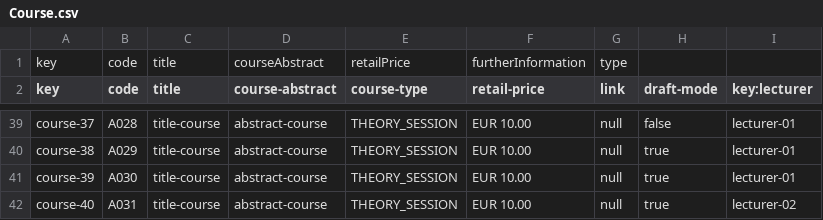
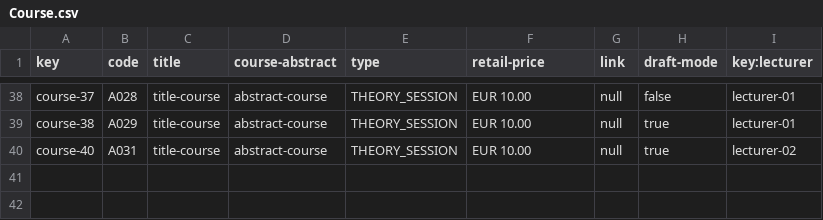
Before and after one commit to alepervaz/Acme-L3-D02, a CSV file: src/main/webapp/WEB-INF/resources/sample-data/Course.csv, drawn as a sheet; only a part is shown, gaps mark what is left out; removed rows and columns are numbered as before the commit, all else as after; the diff names each change by its address in the sheet, - before the commit and + after, or states it on an @@ line.

```diff
--- a/src/main/webapp/WEB-INF/resources/sample-data/Course.csv
+++ b/src/main/webapp/WEB-INF/resources/sample-data/Course.csv
-row 1: key | code | title | courseAbstract | retailPrice | furtherInformation | type
-E1: course-type
+E1: type
-row 41: course-39 | A030 | title-course | abstract-course | THEORY_SESSION | EUR 10.00 | null | true | lecturer-01
```
Also changed, not shown: src/main/webapp/WEB-INF/resources/sample-data/Session.csv, src/main/webapp/WEB-INF/resources/sample-data/SessionPracticum.csv, 2 other files.
